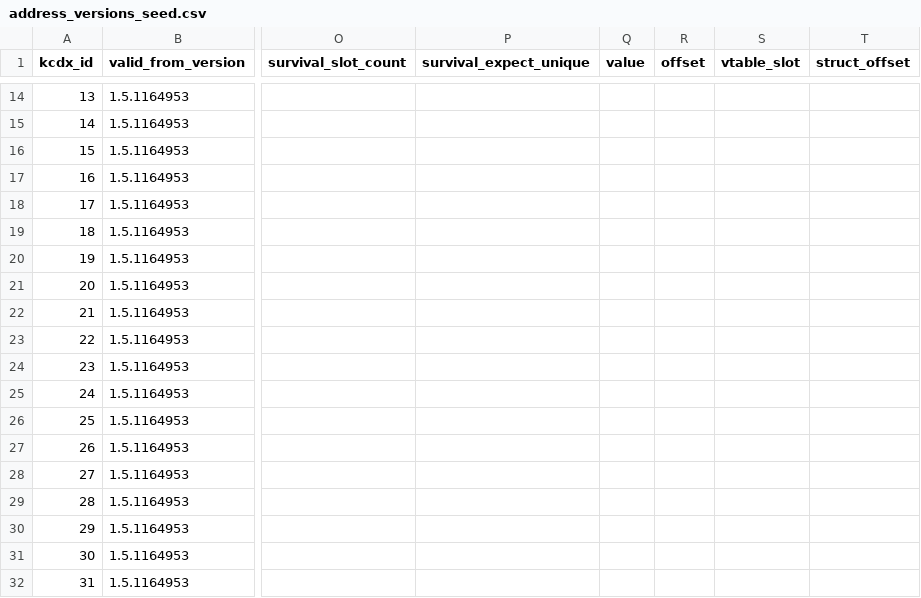
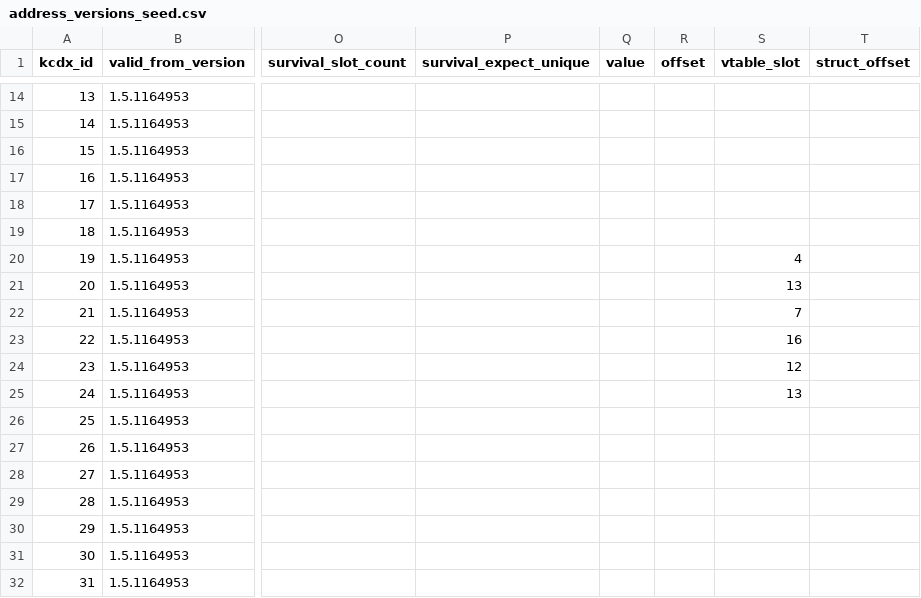
Before and after one commit to violetanvil/kcdx, a CSV file: data/seeds/address_versions_seed.csv, drawn as a sheet; only a part is shown, gaps mark what is left out; the diff names each change by its address in the sheet, - before the commit and + after, or states it on an @@ line.

Commit message:
importer-no-prose-derivation Phase 3 step 3: author the 6 vtable_index slots, binary-verified.
Authored the vtable_slot column for ids 19-24 (19->4, 20->13, 21->7, 22->16,
23->12, 24->13). These were first transcribed from notes prose (a predecessor
project, "unverified until [[vtable_hook]]"); before landing them as authoritative
seed values they are now BINARY-VERIFIED against WHGame.dll.

Full seed-verification recon (_research/seed-verification-recon/, committed as
captured RE evidence per the _research layout rule):
- All 6 vtable slots confirmed against the actual CGame/CScriptSystem/CScriptTable
  vtables, anchored on CGame::Update (slot 7, the unique .rdata ref) -- not the
  prose. The "+1 inserted virtual" note is an aside; the integers verify.
- All 143 seed rows' mechanical facts confirmed: every RVA in-section, every
  callsite/instruction AOB byte-matches, the gEnv derivation chain (9->10->11->132)
  re-runs to the exact RVAs, every vtable_base slot_count matches.
- All 111 function-kind ABIs re-derived from the function BODY (def-use model over
  the abi_walker, validated against 7 ground-truth anchors): arg count + per-arg
  width/pointer-ness + return register. 0 mismatches. (cstr-vs-ptr, signed-vs-
  unsigned, f32-returns honestly marked not-body-decidable, never falsely confirmed.)

Seed diff is exactly the 6 vtable_slot cells; no other row touched. The values
are not READ yet (step 4 wires the readers + deletes the regex), so oracles stay
green. Ledger: step 3 -> DONE; phase 3 -> IN PROGRESS.

```diff
--- a/data/seeds/address_versions_seed.csv
+++ b/data/seeds/address_versions_seed.csv
-S20 (vtable_slot): (empty)
+S20 (vtable_slot): 4
-S21 (vtable_slot): (empty)
+S21 (vtable_slot): 13
-S22 (vtable_slot): (empty)
+S22 (vtable_slot): 7
-S23 (vtable_slot): (empty)
+S23 (vtable_slot): 16
-S24 (vtable_slot): (empty)
+S24 (vtable_slot): 12
-S25 (vtable_slot): (empty)
+S25 (vtable_slot): 13
```
Also changed, not shown: 7 other files.
